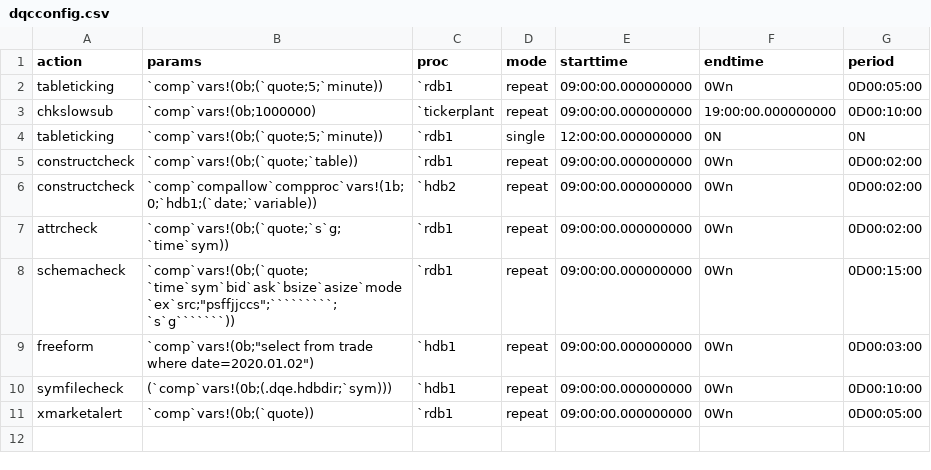
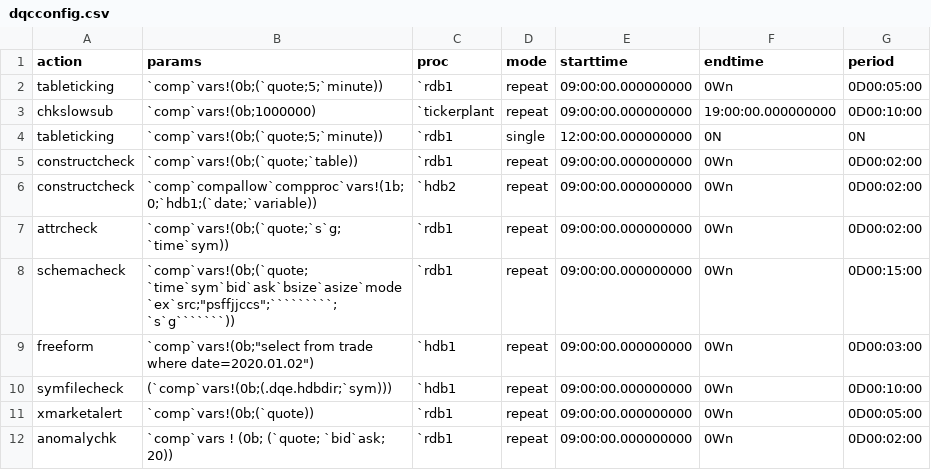
Before and after one commit to DataIntellectTech/TorQ, a CSV file: config/dqcconfig.csv, drawn as a sheet; the diff names each change by its address in the sheet, - before the commit and + after, or states it on an @@ line.

Commit message:
Fixed anomalychk and added it to dqcconfig.csv

```diff
--- a/config/dqcconfig.csv
+++ b/config/dqcconfig.csv
+row 12: anomalychk | `comp`vars ! (0b; (`quote; `bid`ask; 20)) | `rdb1 | repeat | 09:00:00.000000000 | 0Wn | 0D00:02:00
```
Also changed, not shown: 1 other file.
